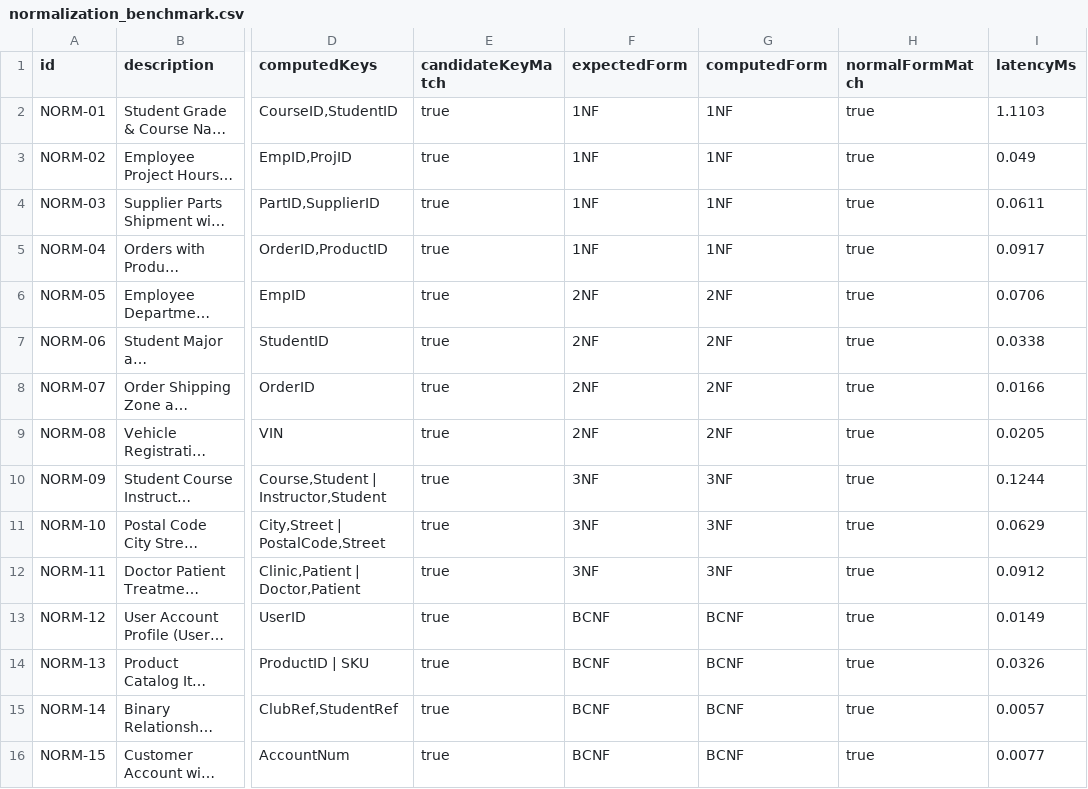
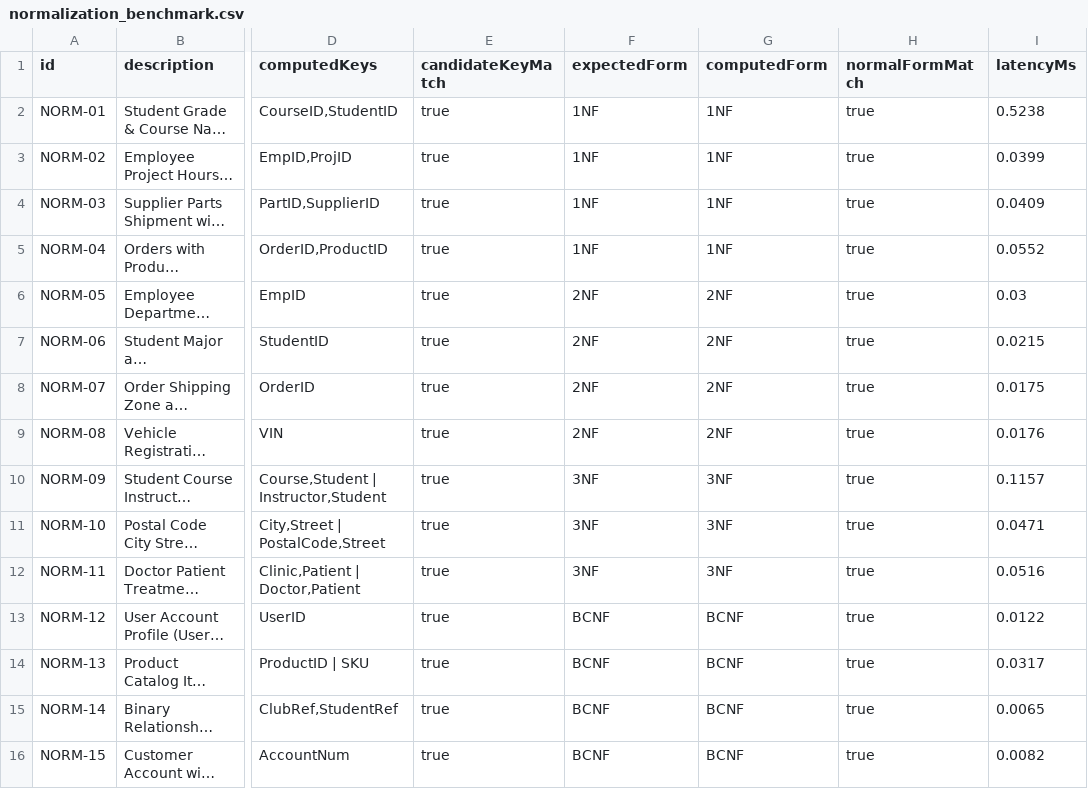
Before and after one commit to ShubhamPatil200507/DBMS-Studio, a CSV file: backend/benchmark_results/normalization_benchmark.csv, drawn as a sheet; only a part is shown, gaps mark what is left out; long unchanged cells end in …; the diff names each change by its address in the sheet, - before the commit and + after, or states it on an @@ line.

```diff
--- a/backend/benchmark_results/normalization_benchmark.csv
+++ b/backend/benchmark_results/normalization_benchmark.csv
-I2 (latencyMs): 1.1103
+I2 (latencyMs): 0.5238
-I3 (latencyMs): 0.049
+I3 (latencyMs): 0.0399
-I4 (latencyMs): 0.0611
+I4 (latencyMs): 0.0409
-I5 (latencyMs): 0.0917
+I5 (latencyMs): 0.0552
-I6 (latencyMs): 0.0706
+I6 (latencyMs): 0.03
-I7 (latencyMs): 0.0338
+I7 (latencyMs): 0.0215
-I8 (latencyMs): 0.0166
+I8 (latencyMs): 0.0175
-I9 (latencyMs): 0.0205
+I9 (latencyMs): 0.0176
-I10 (latencyMs): 0.1244
+I10 (latencyMs): 0.1157
-I11 (latencyMs): 0.0629
+I11 (latencyMs): 0.0471
-I12 (latencyMs): 0.0912
+I12 (latencyMs): 0.0516
-I13 (latencyMs): 0.0149
+I13 (latencyMs): 0.0122
-I14 (latencyMs): 0.0326
+I14 (latencyMs): 0.0317
-I15 (latencyMs): 0.0057
+I15 (latencyMs): 0.0065
-I16 (latencyMs): 0.0077
+I16 (latencyMs): 0.0082
```
Also changed, not shown: backend/benchmark_results/nl2sql_benchmark.csv, backend/benchmark_results/query_optimization_benchmark.csv, 13 other files.
